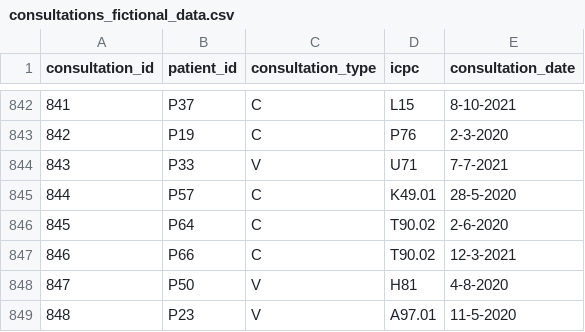
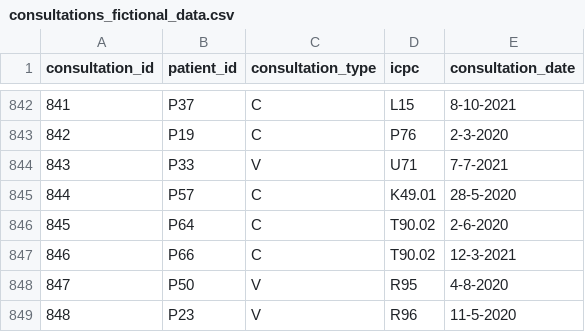
Before and after one commit to NHameleers/pythonprogrammingcoursefhml, a CSV file: Practicals/Practical10/data/consultations_fictional_data.csv, drawn as a sheet; only a part is shown, gaps mark what is left out.

Commit message:
small change consultations dataset

```diff
--- a/Practicals/Practical10/data/consultations_fictional_data.csv
+++ b/Practicals/Practical10/data/consultations_fictional_data.csv
@@ -847,3 +847,3 @@ consultation_id,patient_id,consultation_type,icpc,consultation_date
 846,P66,C,T90.02,12-3-2021
-847,P50,V,H81,4-8-2020
-848,P23,V,A97.01,11-5-2020
+847,P50,V,R95,4-8-2020
+848,P23,V,R96,11-5-2020
```
